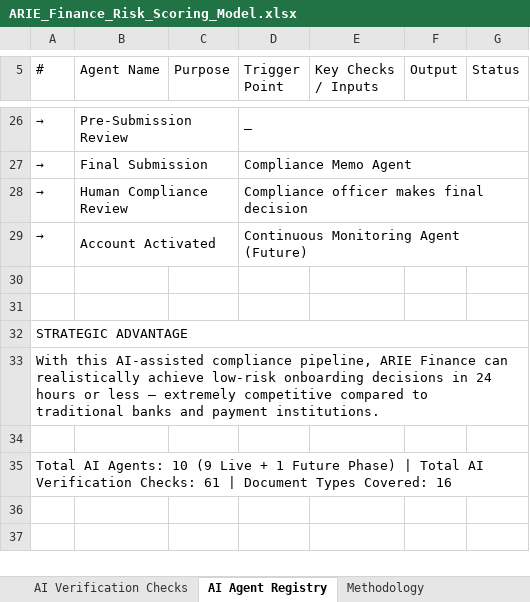
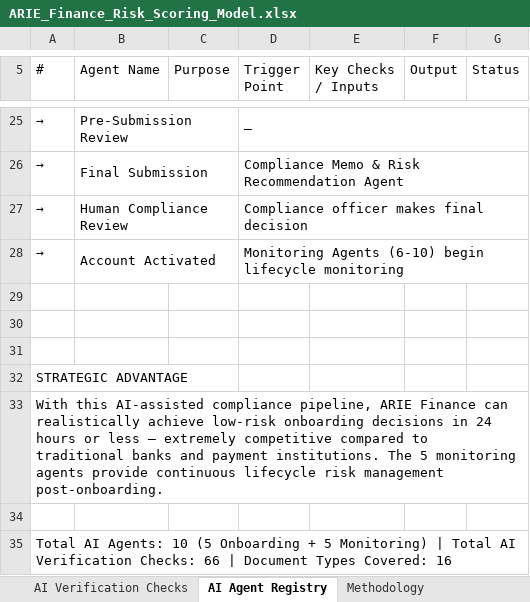
Before and after one commit to onboarda1234/onboarda, an Excel workbook: ARIE_Finance_Risk_Scoring_Model.xlsx, sheet AI Agent Registry, drawn as a sheet; only a part is shown, gaps mark what is left out; values as stored, in another font and other column widths than the file's, no cell formats; removed rows and columns are numbered as before the commit, all else as after; the diff covers the shown part only; the diff names each change by its address in the sheet, - before the commit and + after, or states it on an @@ line.

```diff
--- a/ARIE_Finance_Risk_Scoring_Model.xlsx (sheet AI Agent Registry)
+++ b/ARIE_Finance_Risk_Scoring_Model.xlsx (sheet AI Agent Registry)
-D26 (Trigger Point): Compliance Memo Agent
+D26 (Trigger Point): Compliance Memo & Risk Recommendation Agent
-D28 (Trigger Point): Continuous Monitoring Agent (Future)
+D28 (Trigger Point): Monitoring Agents (6-10) begin lifecycle monitoring
+row 29: (empty)
-A32:G32 merged
-A33 (#): …payment institutions.
+A33 (#): …payment institutions. The 5 monitoring agents provide continuous lifecycle risk management post-onboarding.
-A33:G33 merged
-A35 (#): …Agents: 10 (9 Live + 1 Future Phase) | Total AI Verification Checks: 61 | Document…
+A35 (#): …Agents: 10 (5 Onboarding + 5 Monitoring) | Total AI Verification Checks: 66 | Document…
-A35:G35 merged
```
Also changed, not shown: 1 removed row, 60 edited cells and merged cells elsewhere in this sheet, sheet AI Verification Checks, cell formats, 35 other files.
